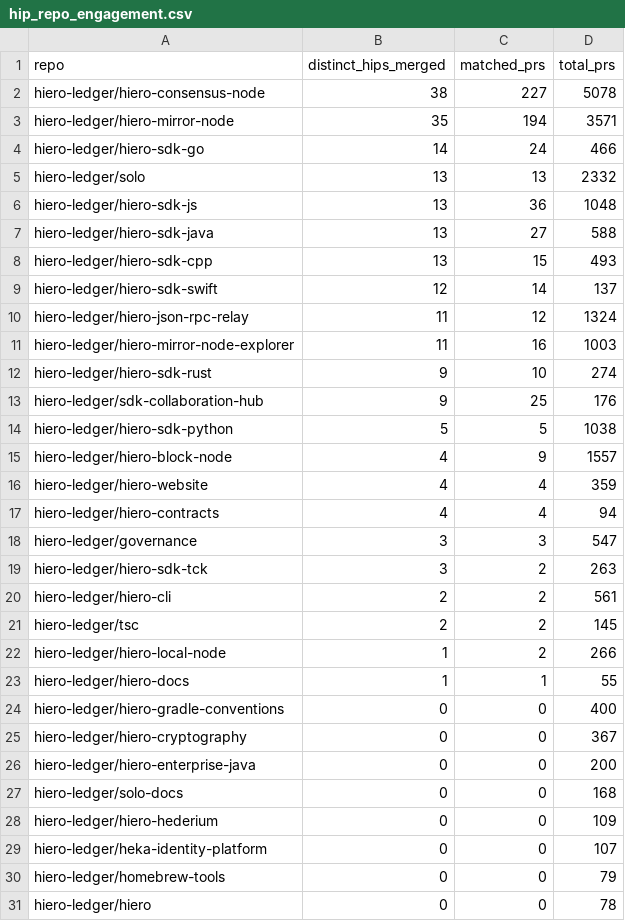
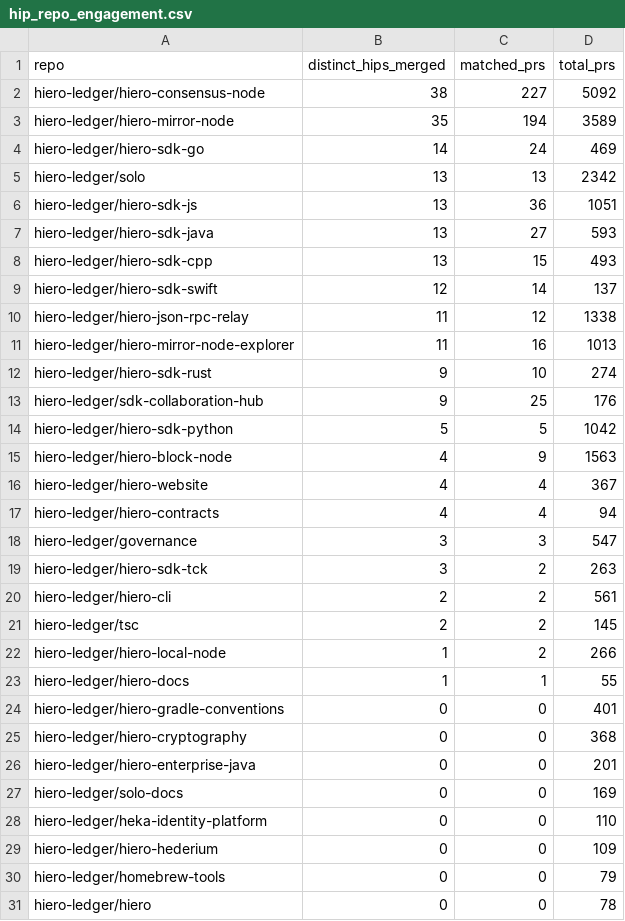
Before and after one commit to Mounil2005/analytics, a CSV file: api/v1/hiero-ledger/hip_repo_engagement.csv, drawn as a sheet; only a part is shown; the diff covers the shown part only.

```diff
--- a/api/v1/hiero-ledger/hip_repo_engagement.csv
+++ b/api/v1/hiero-ledger/hip_repo_engagement.csv
@@ -1,17 +1,17 @@
 repo,distinct_hips_merged,matched_prs,total_prs
-hiero-ledger/hiero-consensus-node,38,227,5078
-hiero-ledger/hiero-mirror-node,35,194,3571
-hiero-ledger/hiero-sdk-go,14,24,466
-hiero-ledger/solo,13,13,2332
-hiero-ledger/hiero-sdk-js,13,36,1048
-hiero-ledger/hiero-sdk-java,13,27,588
+hiero-ledger/hiero-consensus-node,38,227,5092
+hiero-ledger/hiero-mirror-node,35,194,3589
+hiero-ledger/hiero-sdk-go,14,24,469
+hiero-ledger/solo,13,13,2342
+hiero-ledger/hiero-sdk-js,13,36,1051
+hiero-ledger/hiero-sdk-java,13,27,593
 hiero-ledger/hiero-sdk-cpp,13,15,493
 hiero-ledger/hiero-sdk-swift,12,14,137
-hiero-ledger/hiero-json-rpc-relay,11,12,1324
-hiero-ledger/hiero-mirror-node-explorer,11,16,1003
+hiero-ledger/hiero-json-rpc-relay,11,12,1338
+hiero-ledger/hiero-mirror-node-explorer,11,16,1013
 hiero-ledger/hiero-sdk-rust,9,10,274
 hiero-ledger/sdk-collaboration-hub,9,25,176
-hiero-ledger/hiero-sdk-python,5,5,1038
-hiero-ledger/hiero-block-node,4,9,1557
-hiero-ledger/hiero-website,4,4,359
+hiero-ledger/hiero-sdk-python,5,5,1042
+hiero-ledger/hiero-block-node,4,9,1563
+hiero-ledger/hiero-website,4,4,367
 hiero-ledger/hiero-contracts,4,4,94
@@ -23,8 +23,8 @@ hiero-ledger/hiero-local-node,1,2,266
 hiero-ledger/hiero-docs,1,1,55
-hiero-ledger/hiero-gradle-conventions,0,0,400
-hiero-ledger/hiero-cryptography,0,0,367
-hiero-ledger/hiero-enterprise-java,0,0,200
-hiero-ledger/solo-docs,0,0,168
+hiero-ledger/hiero-gradle-conventions,0,0,401
+hiero-ledger/hiero-cryptography,0,0,368
+hiero-ledger/hiero-enterprise-java,0,0,201
+hiero-ledger/solo-docs,0,0,169
+hiero-ledger/heka-identity-platform,0,0,110
 hiero-ledger/hiero-hederium,0,0,109
-hiero-ledger/heka-identity-platform,0,0,107
 hiero-ledger/homebrew-tools,0,0,79
```
Also changed, not shown: 1 edited cell elsewhere in this file, api/v1/hiero-ledger/hip_adoption_funnel.csv, 26 other files.
